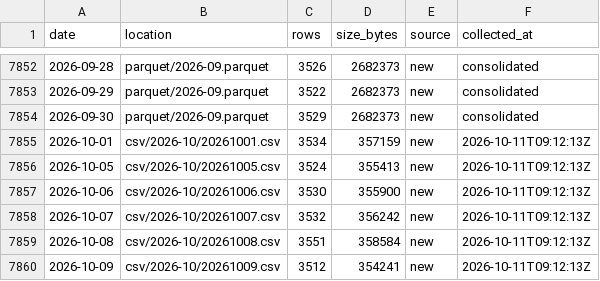
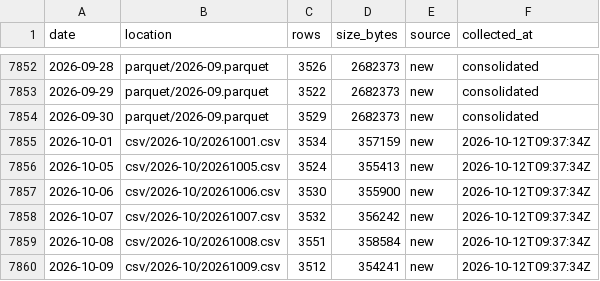
Before and after one commit to floyds1995/Auto-Index-Constituents-Tracker, a CSV file: NSE/RawDataOHLCV/manifest.csv, drawn as a sheet; only a part is shown, gaps mark what is left out.

```diff
--- a/NSE/RawDataOHLCV/manifest.csv
+++ b/NSE/RawDataOHLCV/manifest.csv
@@ -7854,7 +7854,7 @@ date,location,rows,size_bytes,source,collected_at
 2026-09-30,parquet/2026-09.parquet,3529,2682373,new,consolidated
-2026-10-01,csv/2026-10/20261001.csv,3534,357159,new,2026-10-11T09:12:13Z
-2026-10-05,csv/2026-10/20261005.csv,3524,355413,new,2026-10-11T09:12:13Z
-2026-10-06,csv/2026-10/20261006.csv,3530,355900,new,2026-10-11T09:12:13Z
-2026-10-07,csv/2026-10/20261007.csv,3532,356242,new,2026-10-11T09:12:13Z
-2026-10-08,csv/2026-10/20261008.csv,3551,358584,new,2026-10-11T09:12:13Z
-2026-10-09,csv/2026-10/20261009.csv,3512,354241,new,2026-10-11T09:12:13Z
+2026-10-01,csv/2026-10/20261001.csv,3534,357159,new,2026-10-12T09:37:34Z
+2026-10-05,csv/2026-10/20261005.csv,3524,355413,new,2026-10-12T09:37:34Z
+2026-10-06,csv/2026-10/20261006.csv,3530,355900,new,2026-10-12T09:37:34Z
+2026-10-07,csv/2026-10/20261007.csv,3532,356242,new,2026-10-12T09:37:34Z
+2026-10-08,csv/2026-10/20261008.csv,3551,358584,new,2026-10-12T09:37:34Z
+2026-10-09,csv/2026-10/20261009.csv,3512,354241,new,2026-10-12T09:37:34Z
```
Also changed, not shown: 1 other file.
